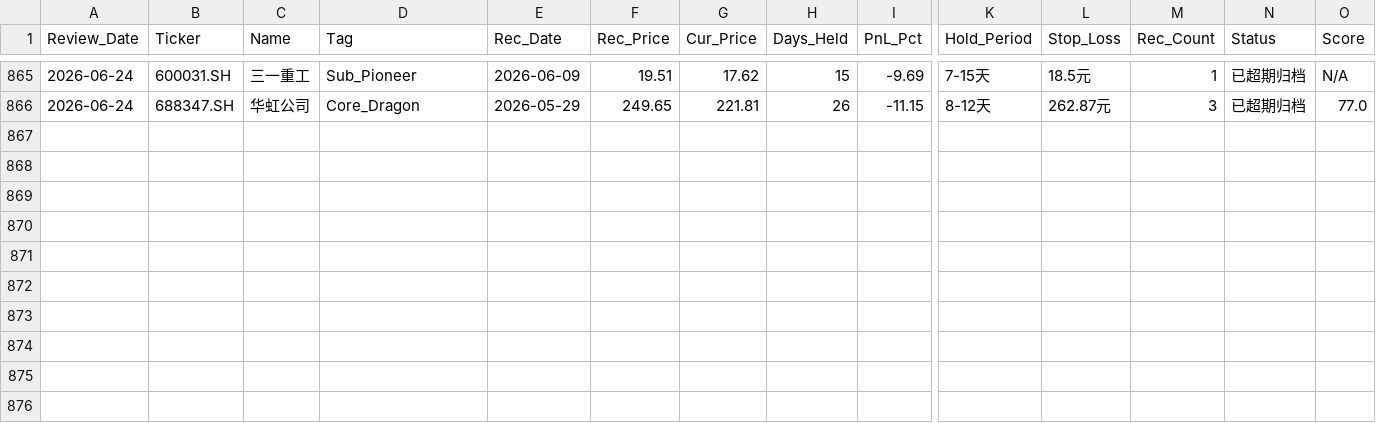
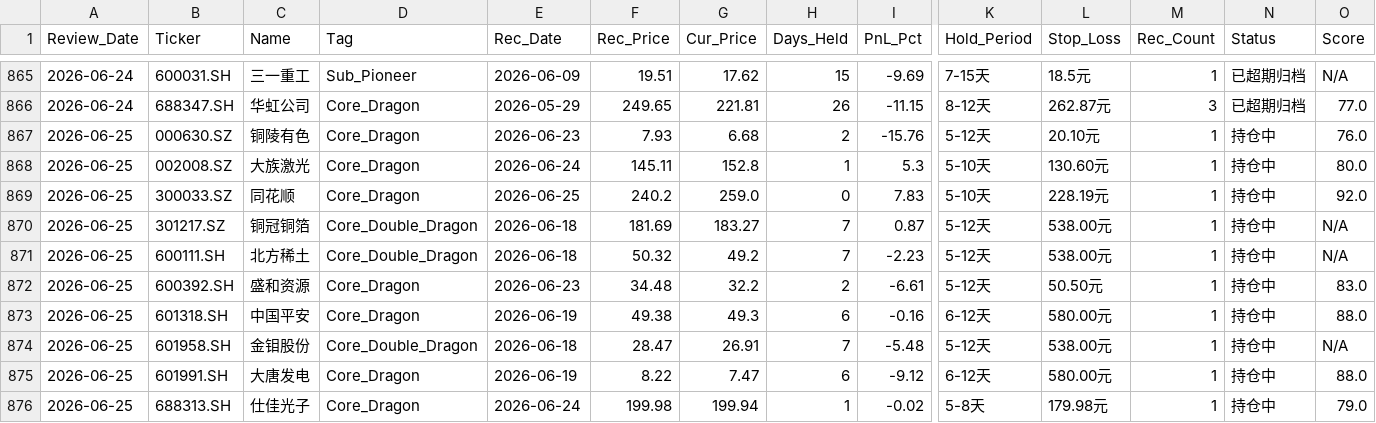
Before and after one commit to wijouyang-lab/a, a CSV file: review_history.csv, drawn as a sheet; only a part is shown, gaps mark what is left out; rows hold the shown columns only; the diff names each change by its address in the sheet, - before the commit and + after, or states it on an @@ line.

```diff
--- a/review_history.csv
+++ b/review_history.csv
+row 867: 2026-06-25 | 000630.SZ | 铜陵有色 | Core_Dragon | 2026-06-23 | 7.93 | 6.68 | 2 | -15.76 | 5-12天 | 20.10元 | 1 | 持仓中 | 76.0
+row 868: 2026-06-25 | 002008.SZ | 大族激光 | Core_Dragon | 2026-06-24 | 145.11 | 152.8 | 1 | 5.3 | 5-10天 | 130.60元 | 1 | 持仓中 | 80.0
+row 869: 2026-06-25 | 300033.SZ | 同花顺 | Core_Dragon | 2026-06-25 | 240.2 | 259.0 | 0 | 7.83 | 5-10天 | 228.19元 | 1 | 持仓中 | 92.0
+row 870: 2026-06-25 | 301217.SZ | 铜冠铜箔 | Core_Double_Dragon | 2026-06-18 | 181.69 | 183.27 | 7 | 0.87 | 5-12天 | 538.00元 | 1 | 持仓中 | N/A
+row 871: 2026-06-25 | 600111.SH | 北方稀土 | Core_Double_Dragon | 2026-06-18 | 50.32 | 49.2 | 7 | -2.23 | 5-12天 | 538.00元 | 1 | 持仓中 | N/A
+row 872: 2026-06-25 | 600392.SH | 盛和资源 | Core_Dragon | 2026-06-23 | 34.48 | 32.2 | 2 | -6.61 | 5-12天 | 50.50元 | 1 | 持仓中 | 83.0
+row 873: 2026-06-25 | 601318.SH | 中国平安 | Core_Dragon | 2026-06-19 | 49.38 | 49.3 | 6 | -0.16 | 6-12天 | 580.00元 | 1 | 持仓中 | 88.0
+row 874: 2026-06-25 | 601958.SH | 金钼股份 | Core_Double_Dragon | 2026-06-18 | 28.47 | 26.91 | 7 | -5.48 | 5-12天 | 538.00元 | 1 | 持仓中 | N/A
+row 875: 2026-06-25 | 601991.SH | 大唐发电 | Core_Dragon | 2026-06-19 | 8.22 | 7.47 | 6 | -9.12 | 6-12天 | 580.00元 | 1 | 持仓中 | 88.0
+row 876: 2026-06-25 | 688313.SH | 仕佳光子 | Core_Dragon | 2026-06-24 | 199.98 | 199.94 | 1 | -0.02 | 5-8天 | 179.98元 | 1 | 持仓中 | 79.0
```
